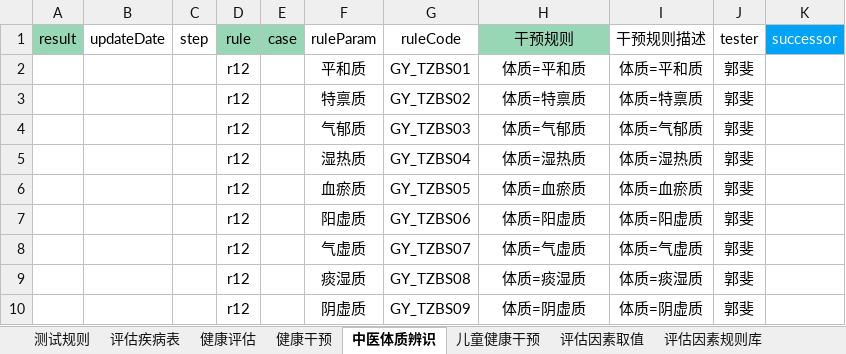
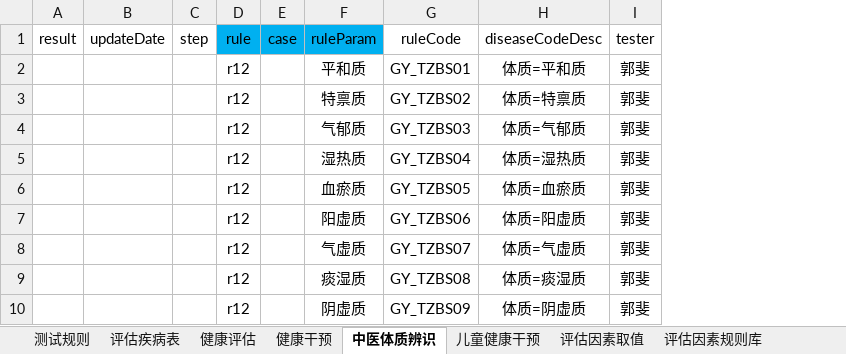
Before and after one commit to skducn/project1, an Excel workbook: instance/zyjk/CHC/rule/1.11/chcRuleCase1.11.xlsx, sheet 中医体质辨识, drawn as a sheet; values as stored, in another font and other column widths than the file's, no borders; the diff names each change by its address in the sheet, - before the commit and + after, or states it on an @@ line.

```diff
--- a/instance/zyjk/CHC/rule/1.11/chcRuleCase1.11.xlsx (sheet 中医体质辨识)
+++ b/instance/zyjk/CHC/rule/1.11/chcRuleCase1.11.xlsx (sheet 中医体质辨识)
-column I (干预规则描述), rows 2-10: 体质=平和质 | 体质=特禀质 | 体质=气郁质 | 体质=湿热质 | 体质=血瘀质 | 体质=阳虚质 | 体质=气虚质 | 体质=痰湿质 | 体质=阴虚质
-column K (successor), empty
-A1 fill: #98D7B6
+A1 fill: none
-D1:E1 fill: #98D7B6
+D1:E1 fill: #00B0F0
-F1 fill: none
+F1 fill: #00B0F0
-H1: 干预规则
+H1: diseaseCodeDesc
-H1 fill: #98D7B6
+H1 fill: none
```
Also changed, not shown: sheet 健康评估, sheet 健康干预, sheet 评估因素规则库, sheet 疾病评估_已患和高风险, sheet 儿童健康干预, sheet 健康干预_孕产妇, 1 more sheet, hidden cells, PO/data/7.xlsx, 46 other files.
